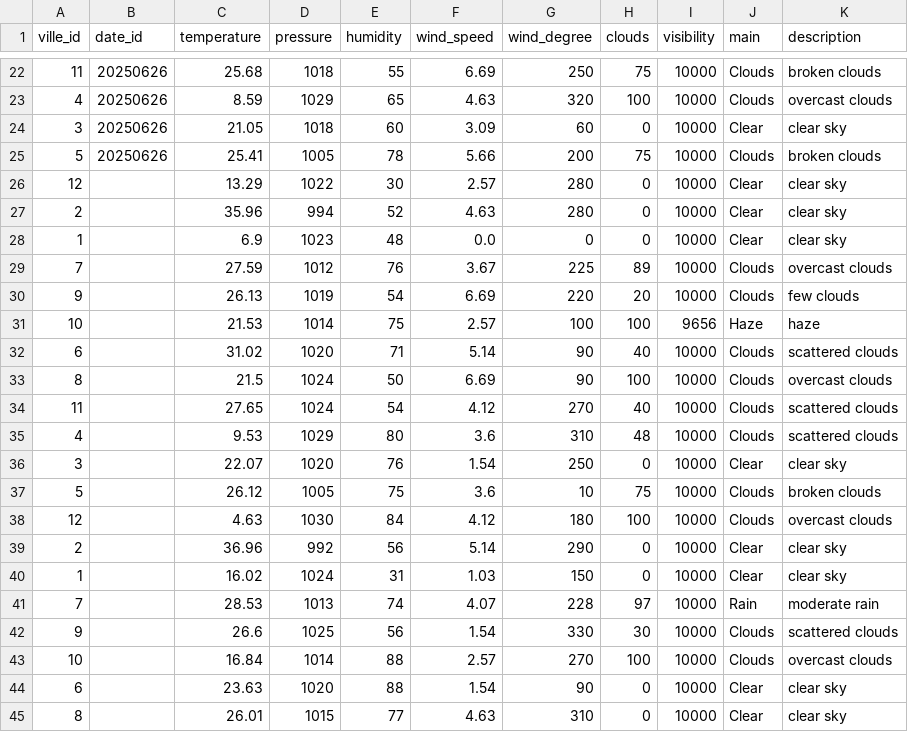
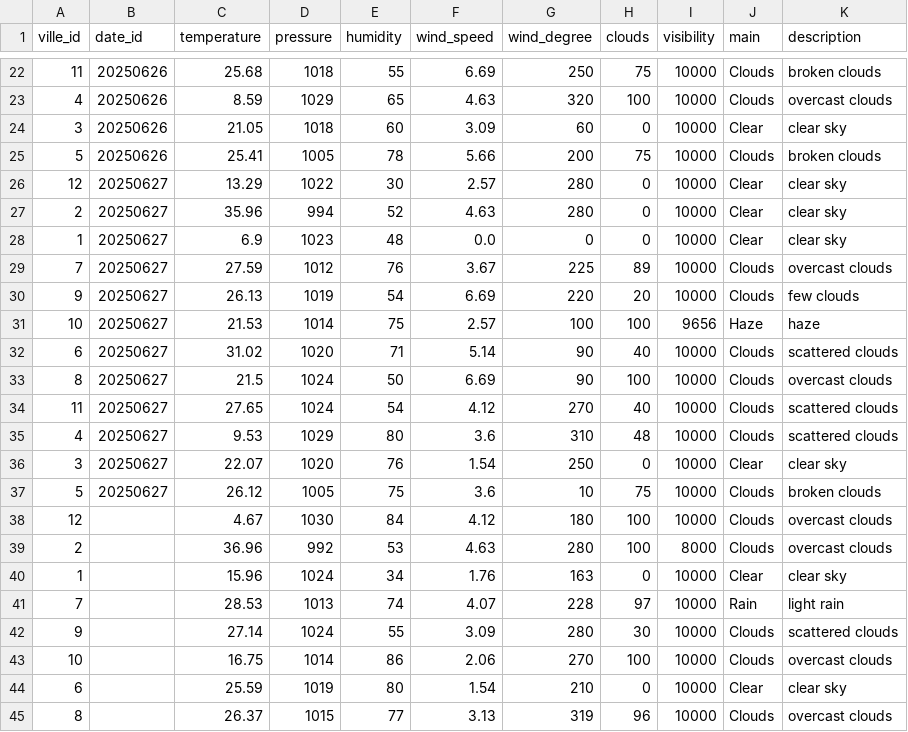
Before and after one commit to kefandriann/Wether_data, a CSV file: ETL/data/star_schema/fact_weather.csv, drawn as a sheet; only a part is shown, gaps mark what is left out; the diff covers the shown part only.

```diff
--- a/ETL/data/star_schema/fact_weather.csv
+++ b/ETL/data/star_schema/fact_weather.csv
@@ -25,21 +25,21 @@ ville_id,date_id,temperature,pressure,humidity,wind_speed,wind_degree,clouds,vis
 5,20250626,25.41,1005,78,5.66,200,75,10000,Clouds,broken clouds
-12,,13.29,1022,30,2.57,280,0,10000,Clear,clear sky
-2,,35.96,994,52,4.63,280,0,10000,Clear,clear sky
-1,,6.9,1023,48,0.0,0,0,10000,Clear,clear sky
-7,,27.59,1012,76,3.67,225,89,10000,Clouds,overcast clouds
-9,,26.13,1019,54,6.69,220,20,10000,Clouds,few clouds
-10,,21.53,1014,75,2.57,100,100,9656,Haze,haze
-6,,31.02,1020,71,5.14,90,40,10000,Clouds,scattered clouds
-8,,21.5,1024,50,6.69,90,100,10000,Clouds,overcast clouds
-11,,27.65,1024,54,4.12,270,40,10000,Clouds,scattered clouds
-4,,9.53,1029,80,3.6,310,48,10000,Clouds,scattered clouds
-3,,22.07,1020,76,1.54,250,0,10000,Clear,clear sky
-5,,26.12,1005,75,3.6,10,75,10000,Clouds,broken clouds
-12,,4.63,1030,84,4.12,180,100,10000,Clouds,overcast clouds
-2,,36.96,992,56,5.14,290,0,10000,Clear,clear sky
-1,,16.02,1024,31,1.03,150,0,10000,Clear,clear sky
-7,,28.53,1013,74,4.07,228,97,10000,Rain,moderate rain
-9,,26.6,1025,56,1.54,330,30,10000,Clouds,scattered clouds
-10,,16.84,1014,88,2.57,270,100,10000,Clouds,overcast clouds
-6,,23.63,1020,88,1.54,90,0,10000,Clear,clear sky
-8,,26.01,1015,77,4.63,310,0,10000,Clear,clear sky
+12,20250627,13.29,1022,30,2.57,280,0,10000,Clear,clear sky
+2,20250627,35.96,994,52,4.63,280,0,10000,Clear,clear sky
+1,20250627,6.9,1023,48,0.0,0,0,10000,Clear,clear sky
+7,20250627,27.59,1012,76,3.67,225,89,10000,Clouds,overcast clouds
+9,20250627,26.13,1019,54,6.69,220,20,10000,Clouds,few clouds
+10,20250627,21.53,1014,75,2.57,100,100,9656,Haze,haze
+6,20250627,31.02,1020,71,5.14,90,40,10000,Clouds,scattered clouds
+8,20250627,21.5,1024,50,6.69,90,100,10000,Clouds,overcast clouds
+11,20250627,27.65,1024,54,4.12,270,40,10000,Clouds,scattered clouds
+4,20250627,9.53,1029,80,3.6,310,48,10000,Clouds,scattered clouds
+3,20250627,22.07,1020,76,1.54,250,0,10000,Clear,clear sky
+5,20250627,26.12,1005,75,3.6,10,75,10000,Clouds,broken clouds
+12,,4.67,1030,84,4.12,180,100,10000,Clouds,overcast clouds
+2,,36.96,992,53,4.63,280,100,8000,Clouds,overcast clouds
+1,,15.96,1024,34,1.76,163,0,10000,Clear,clear sky
+7,,28.53,1013,74,4.07,228,97,10000,Rain,light rain
+9,,27.14,1024,55,3.09,280,30,10000,Clouds,scattered clouds
+10,,16.75,1014,86,2.06,270,100,10000,Clouds,overcast clouds
+6,,25.59,1019,80,1.54,210,0,10000,Clear,clear sky
+8,,26.37,1015,77,3.13,319,96,10000,Clouds,overcast clouds
```
Also changed, not shown: 32 edited cells elsewhere in this file, ETL/data/processed/meteo_global.csv, ETL/data/raw/2025-06-29/meteo_Dubaï.csv, 12 other files.
